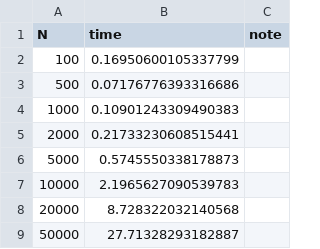
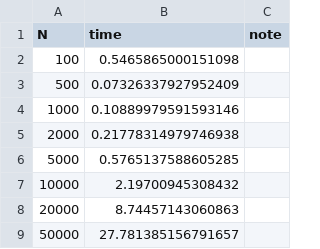
Before and after one commit to Neuro-Interface-Lab/neuromass, a CSV file: examples/execution_times_GPU.csv, drawn as a sheet.

Commit message:
Ajout des résultats de benchmark GPU sur Jetson Thor
- Temps d'exécution pour N = [100, 500, 1000, 2000, 5000, 10000, 20000, 50000]

```diff
--- a/examples/execution_times_GPU.csv
+++ b/examples/execution_times_GPU.csv
@@ -1,9 +1,9 @@
 N,time,note
-100,0.16950600105337799
-500,0.07176776393316686
-1000,0.10901243309490383
-2000,0.21733230608515441
-5000,0.5745550338178873
-10000,2.1965627090539783
-20000,8.728322032140568
-50000,27.71328293182887
+100,0.5465865000151098
+500,0.07326337927952409
+1000,0.10889979591593146
+2000,0.21778314979746938
+5000,0.5765137588605285
+10000,2.19700945308432
+20000,8.74457143060863
+50000,27.781385156791657
```
